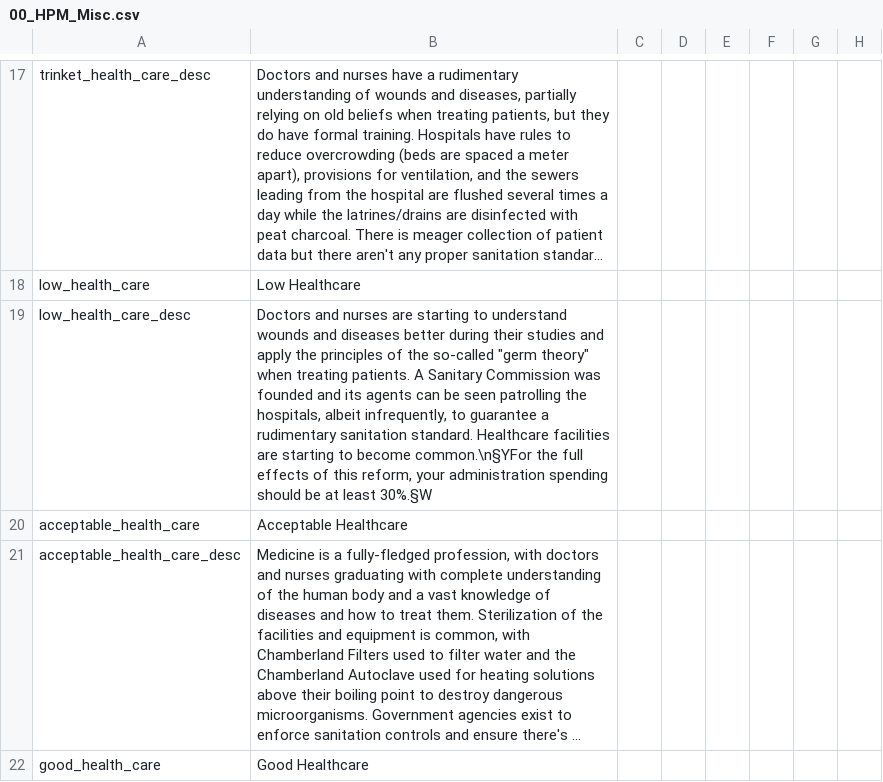
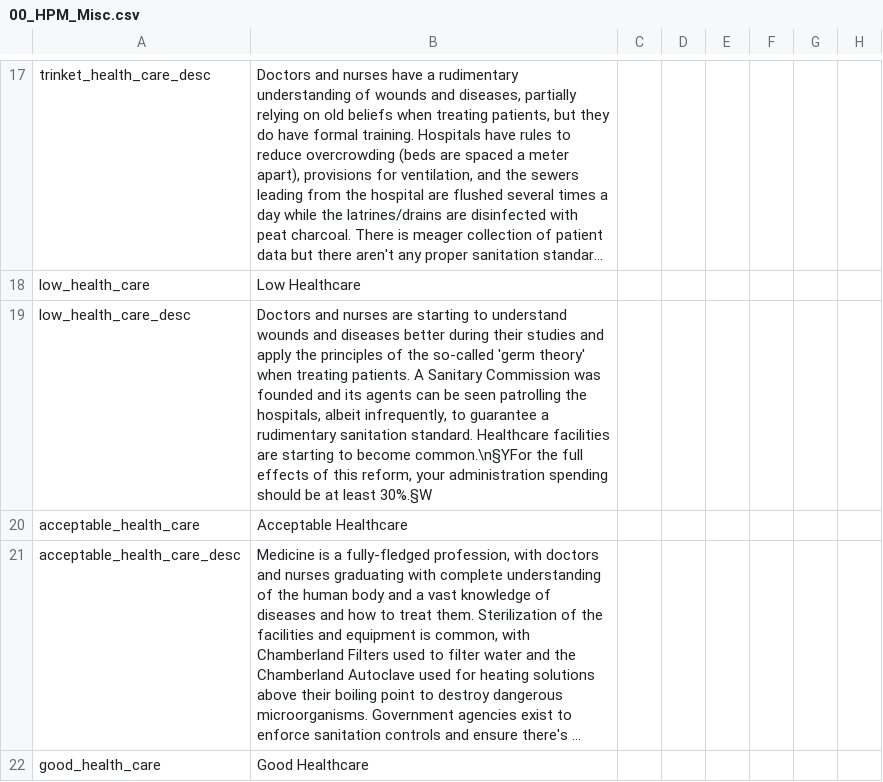
Before and after one commit to Capitanloco6/Divergences-HPM, a CSV file: Divergences of Darkness/localisation/00_HPM_Misc.csv, drawn as a sheet; only a part is shown, gaps mark what is left out; long unchanged cells end in …; the diff covers the shown part only; the diff names each change by its address in the sheet, - before the commit and + after, or states it on an @@ line.

```diff
--- a/Divergences of Darkness/localisation/00_HPM_Misc.csv
+++ b/Divergences of Darkness/localisation/00_HPM_Misc.csv
-B19: …the so-called "germ theory" when treating…
+B19: …the so-called 'germ theory' when treating…
```
Also changed, not shown: 5 edited cells elsewhere in this file, Divergences of Darkness/localisation/00_HPM_decisions.csv, Divergences of Darkness/localisation/00_HPM_modifiers.csv, 11 other files.
